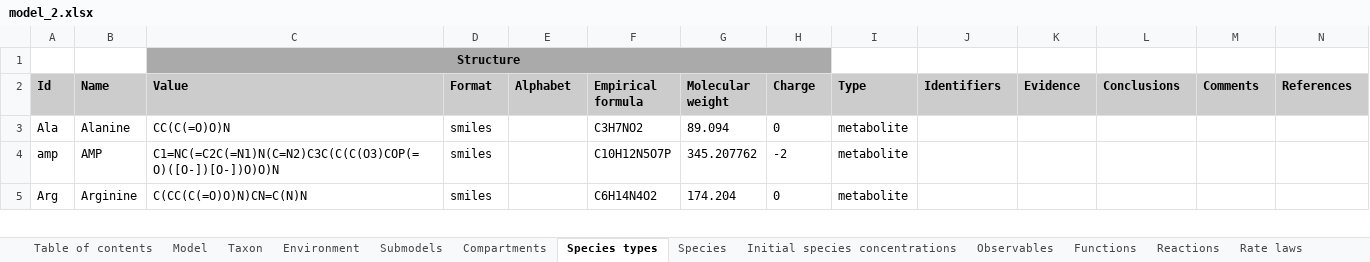
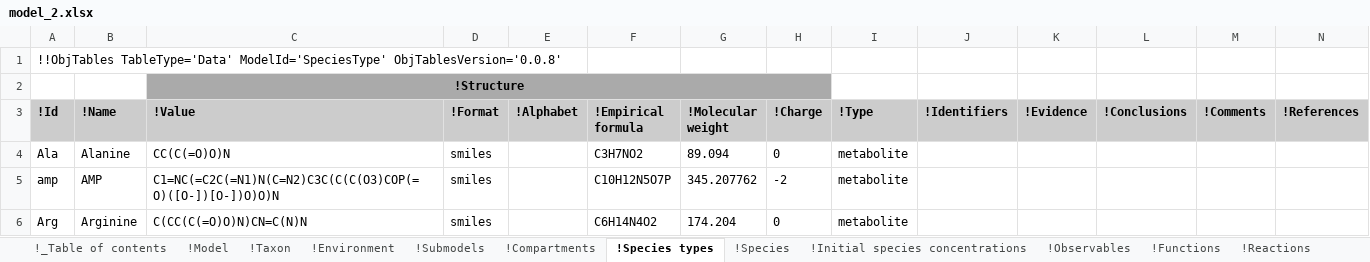
Before and after one commit to KarrLab/rand_wc_model_gen, an Excel workbook: rand_wc_model_gen/model_gen/model_2.xlsx, sheet !Species types, drawn as a sheet; only a part is shown; values as stored, in another font and other column widths than the file's, no borders; addresses are those after the commit; the diff names each change by its address in the sheet, - before the commit and + after, or states it on an @@ line.

Commit message:
updating for obj_tables

```diff
--- a/rand_wc_model_gen/model_gen/model_2.xlsx (sheet !Species types)
+++ b/rand_wc_model_gen/model_gen/model_2.xlsx (sheet !Species types)
-sheet tab: Table of contents
+sheet tab: !_Table of contents
-sheet tab: Model
+sheet tab: !Model
-sheet tab: Taxon
+sheet tab: !Taxon
-sheet tab: Environment
+sheet tab: !Environment
-sheet tab: Submodels
+sheet tab: !Submodels
-sheet tab: Compartments
+sheet tab: !Compartments
-sheet tab: Species types
+sheet tab: !Species types
-sheet tab: Species
+sheet tab: !Species
-sheet tab: Initial species concentrations
+sheet tab: !Initial species concentrations
-sheet tab: Observables
+sheet tab: !Observables
-sheet tab: Functions
+sheet tab: !Functions
-sheet tab: Reactions
+sheet tab: !Reactions
+row 1: !!ObjTables TableType='Data' ModelId='SpeciesType' ObjTablesVersion='0.0.8'
-C2 (!Value): Structure
+C2 (!Value): !Structure
-D2:H2 fill: #CCCCCC
+D2:H2 fill: none
-A3: Id
+A3: !Id
-B3: Name
+B3: !Name
-C3: Value
+C3: !Value
-D3: Format
+D3: !Format
-E3: Alphabet
+E3: !Alphabet
-F3: Empirical formula
+F3: !Empirical formula
-G3: Molecular weight
+G3: !Molecular weight
-H3: Charge
+H3: !Charge
-I3: Type
+I3: !Type
-J3: Identifiers
+J3: !Identifiers
-K3: Evidence
+K3: !Evidence
-L3: Conclusions
+L3: !Conclusions
-M3: Comments
+M3: !Comments
-N3: References
+N3: !References
```
Also changed, not shown: sheet !Observations, sheet !Compartments, sheet !References, sheet !Changes, sheet !Reactions, sheet !Conclusions, 17 more sheets, other sheet tabs, rand_wc_model_gen/model_gen/model.xlsx.
